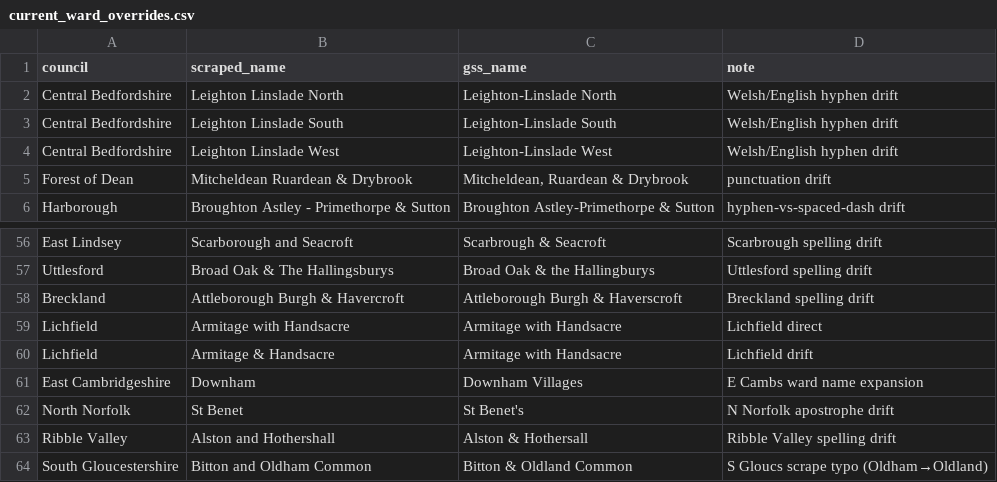
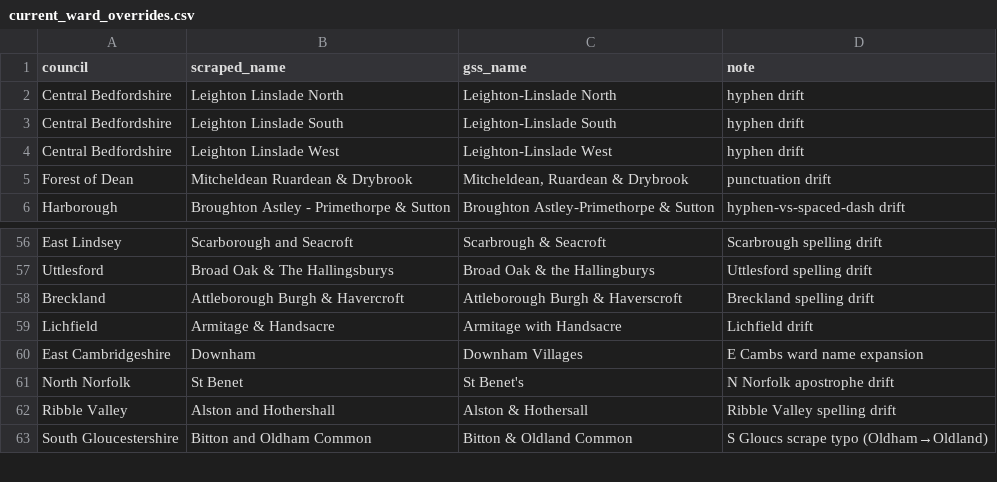
Before and after one commit to MitchellCarey/may-2026-election-correlations, a CSV file: data/source/current_ward_overrides.csv, drawn as a sheet; only a part is shown, gaps mark what is left out.

```diff
--- a/data/source/current_ward_overrides.csv
+++ b/data/source/current_ward_overrides.csv
@@ -1,5 +1,5 @@
 council,scraped_name,gss_name,note
-Central Bedfordshire,Leighton Linslade North,Leighton-Linslade North,Welsh/English hyphen drift
-Central Bedfordshire,Leighton Linslade South,Leighton-Linslade South,Welsh/English hyphen drift
-Central Bedfordshire,Leighton Linslade West,Leighton-Linslade West,Welsh/English hyphen drift
+Central Bedfordshire,Leighton Linslade North,Leighton-Linslade North,hyphen drift
+Central Bedfordshire,Leighton Linslade South,Leighton-Linslade South,hyphen drift
+Central Bedfordshire,Leighton Linslade West,Leighton-Linslade West,hyphen drift
 Forest of Dean,Mitcheldean Ruardean & Drybrook,"Mitcheldean, Ruardean & Drybrook",punctuation drift
@@ -58,3 +58,2 @@ Uttlesford,Broad Oak & The Hallingsburys,Broad Oak & the Hallingburys,Uttlesford
 Breckland,Attleborough Burgh & Havercroft,Attleborough Burgh & Haverscroft,Breckland spelling drift
-Lichfield,Armitage with Handsacre,Armitage with Handsacre,Lichfield direct
 Lichfield,Armitage & Handsacre,Armitage with Handsacre,Lichfield drift
```
